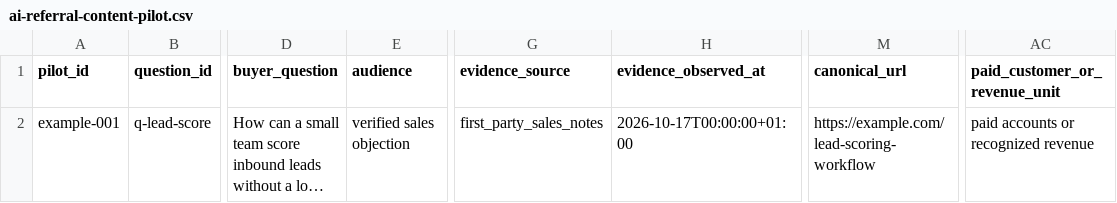
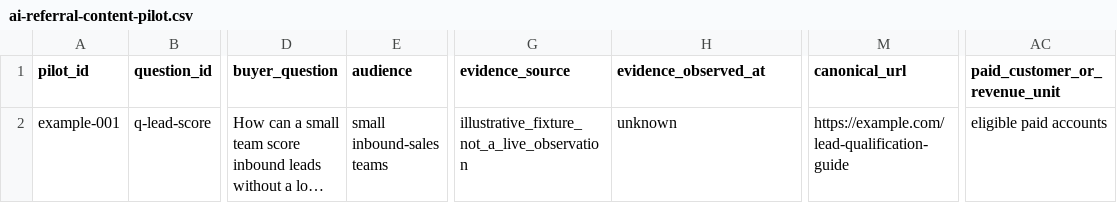
Before and after one commit to StoicEnso/agent-seo-blueprint, a CSV file: assets/ai-referral-content-pilot.csv, drawn as a sheet; only a part is shown, gaps mark what is left out; long unchanged cells end in …; the diff names each change by its address in the sheet, - before the commit and + after, or states it on an @@ line.

Commit message:
docs: clarify illustrative pilot evidence and canonical reuse

```diff
--- a/assets/ai-referral-content-pilot.csv
+++ b/assets/ai-referral-content-pilot.csv
-E2 (audience): verified sales objection
+E2 (audience): small inbound-sales teams
-G2 (evidence_source): first_party_sales_notes
+G2 (evidence_source): illustrative_fixture_not_a_live_observation
-H2 (evidence_observed_at): 2026-10-17T00:00:00+01:00
+H2 (evidence_observed_at): unknown
-M2 (canonical_url): https://example.com/lead-scoring-workflow
+M2 (canonical_url): https://example.com/lead-qualification-guide
-AC2 (paid_customer_or_revenue_unit): paid accounts or recognized revenue
+AC2 (paid_customer_or_revenue_unit): eligible paid accounts
```
Also changed, not shown: 2 other files.
